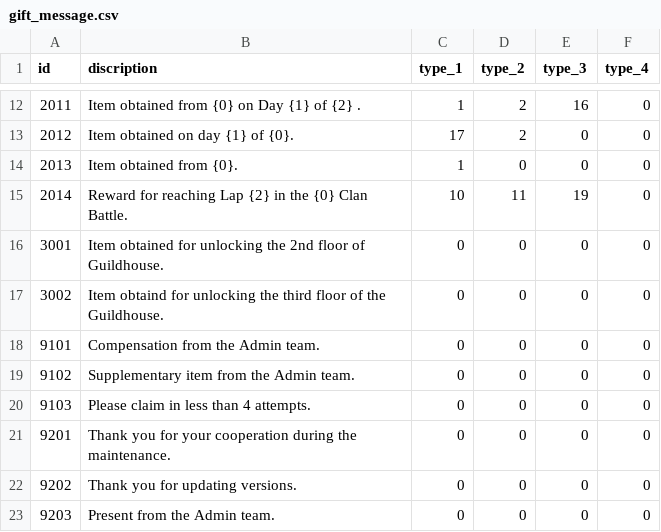
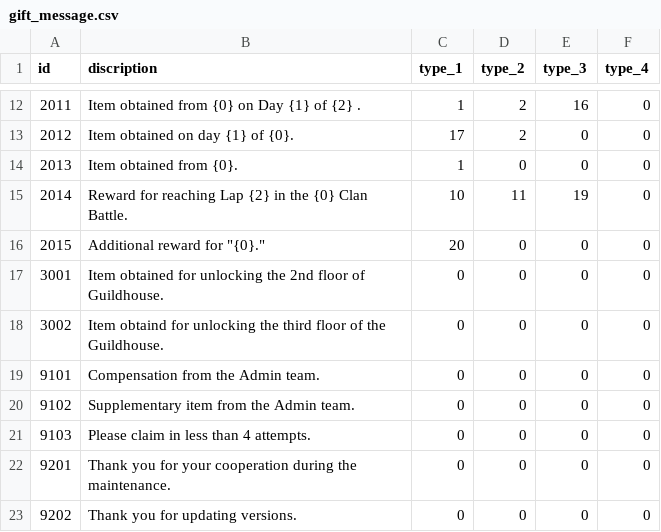
Before and after one commit to sehnauoi/pcr-en, a CSV file: gift_message.csv, drawn as a sheet; only a part is shown, gaps mark what is left out; the shorter side is filled out with more unchanged rows; the diff names each change by its address in the sheet, - before the commit and + after, or states it on an @@ line.

```diff
--- a/gift_message.csv
+++ b/gift_message.csv
+row 16: 2015 | Additional reward for "{0}." | 20 | 0 | 0 | 0
```
Also changed, not shown: mission_reward_data.csv, stationary_mission_data.csv, 1 other file.
